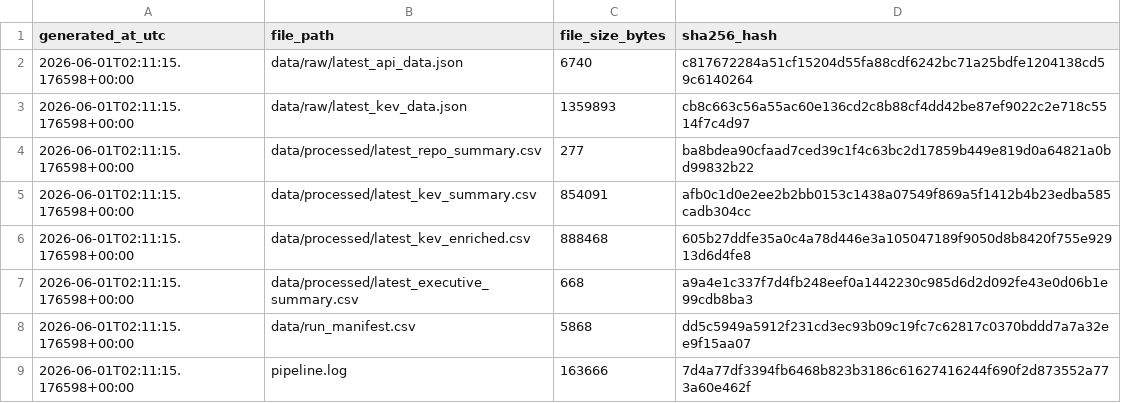
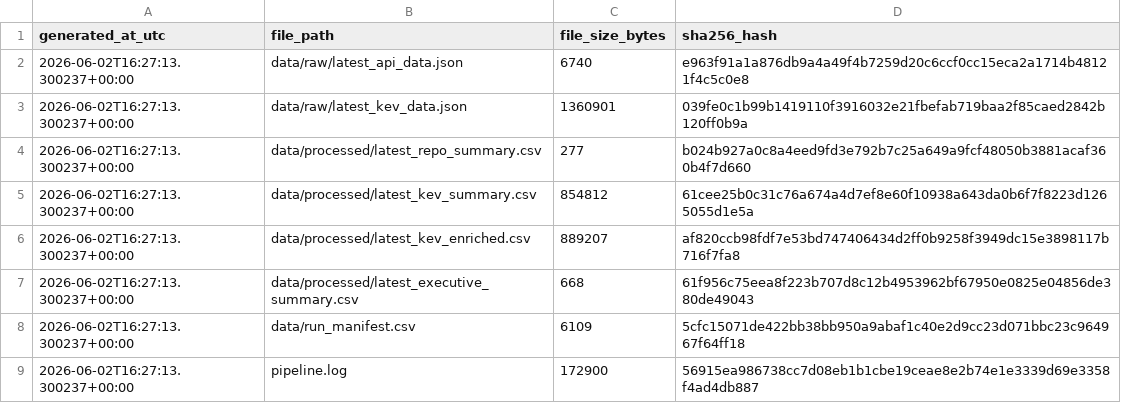
Before and after one commit to EOLCRUTCHES/cloud-data-pipeline, a CSV file: data/integrity/file_hashes.csv, drawn as a sheet.

```diff
--- a/data/integrity/file_hashes.csv
+++ b/data/integrity/file_hashes.csv
@@ -1,9 +1,9 @@
 generated_at_utc,file_path,file_size_bytes,sha256_hash
-2026-06-01T02:11:15.176598+00:00,data/raw/latest_api_data.json,6740,c817672284a51cf15204d55fa88cdf6242bc71a25bdfe1204138cd59c6140264
-2026-06-01T02:11:15.176598+00:00,data/raw/latest_kev_data.json,1359893,cb8c663c56a55ac60e136cd2c8b88cf4dd42be87ef9022c2e718c5514f7c4d97
-2026-06-01T02:11:15.176598+00:00,data/processed/latest_repo_summary.csv,277,ba8bdea90cfaad7ced39c1f4c63bc2d17859b449e819d0a64821a0bd99832b22
-2026-06-01T02:11:15.176598+00:00,data/processed/latest_kev_summary.csv,854091,afb0c1d0e2ee2b2bb0153c1438a07549f869a5f1412b4b23edba585cadb304cc
-2026-06-01T02:11:15.176598+00:00,data/processed/latest_kev_enriched.csv,888468,605b27ddfe35a0c4a78d446e3a105047189f9050d8b8420f755e92913d6d4fe8
-2026-06-01T02:11:15.176598+00:00,data/processed/latest_executive_summary.csv,668,a9a4e1c337f7d4fb248eef0a1442230c985d6d2d092fe43e0d06b1e99cdb8ba3
-2026-06-01T02:11:15.176598+00:00,data/run_manifest.csv,5868,dd5c5949a5912f231cd3ec93b09c19fc7c62817c0370bddd7a7a32ee9f15aa07
-2026-06-01T02:11:15.176598+00:00,pipeline.log,163666,7d4a77df3394fb6468b823b3186c61627416244f690f2d873552a773a60e462f
+2026-06-02T16:27:13.300237+00:00,data/raw/latest_api_data.json,6740,e963f91a1a876db9a4a49f4b7259d20c6ccf0cc15eca2a1714b48121f4c5c0e8
+2026-06-02T16:27:13.300237+00:00,data/raw/latest_kev_data.json,1360901,039fe0c1b99b1419110f3916032e21fbefab719baa2f85caed2842b120ff0b9a
+2026-06-02T16:27:13.300237+00:00,data/processed/latest_repo_summary.csv,277,b024b927a0c8a4eed9fd3e792b7c25a649a9fcf48050b3881acaf360b4f7d660
+2026-06-02T16:27:13.300237+00:00,data/processed/latest_kev_summary.csv,854812,61cee25b0c31c76a674a4d7ef8e60f10938a643da0b6f7f8223d1265055d1e5a
+2026-06-02T16:27:13.300237+00:00,data/processed/latest_kev_enriched.csv,889207,af820ccb98fdf7e53bd747406434d2ff0b9258f3949dc15e3898117b716f7fa8
+2026-06-02T16:27:13.300237+00:00,data/processed/latest_executive_summary.csv,668,61f956c75eea8f223b707d8c12b4953962bf67950e0825e04856de380de49043
+2026-06-02T16:27:13.300237+00:00,data/run_manifest.csv,6109,5cfc15071de422bb38bb950a9abaf1c40e2d9cc23d071bbc23c964967f64ff18
+2026-06-02T16:27:13.300237+00:00,pipeline.log,172900,56915ea986738cc7d08eb1b1cbe19ceae8e2b74e1e3339d69e3358f4ad4db887
```
Also changed, not shown: data/run_manifest.csv, 12 other files.
